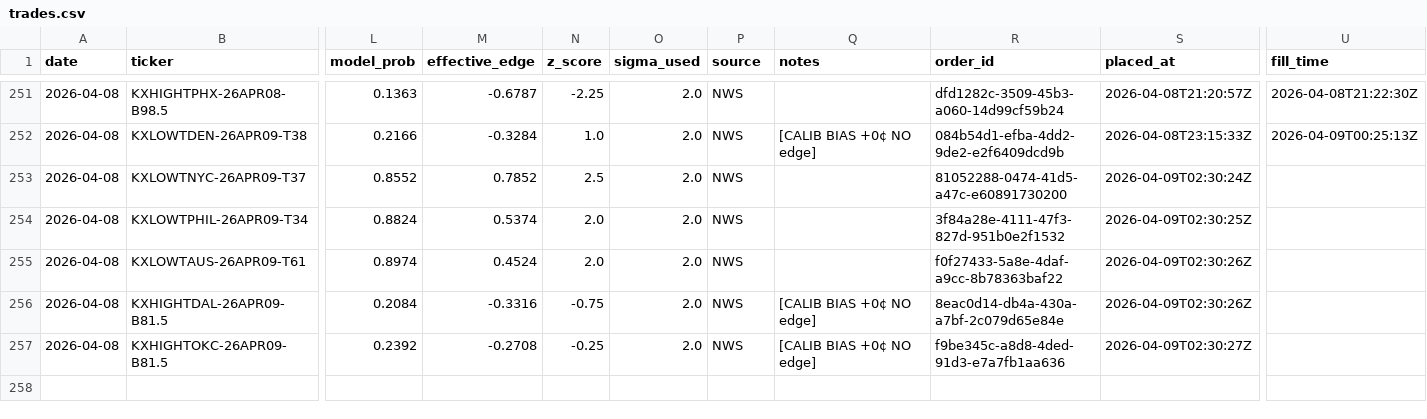
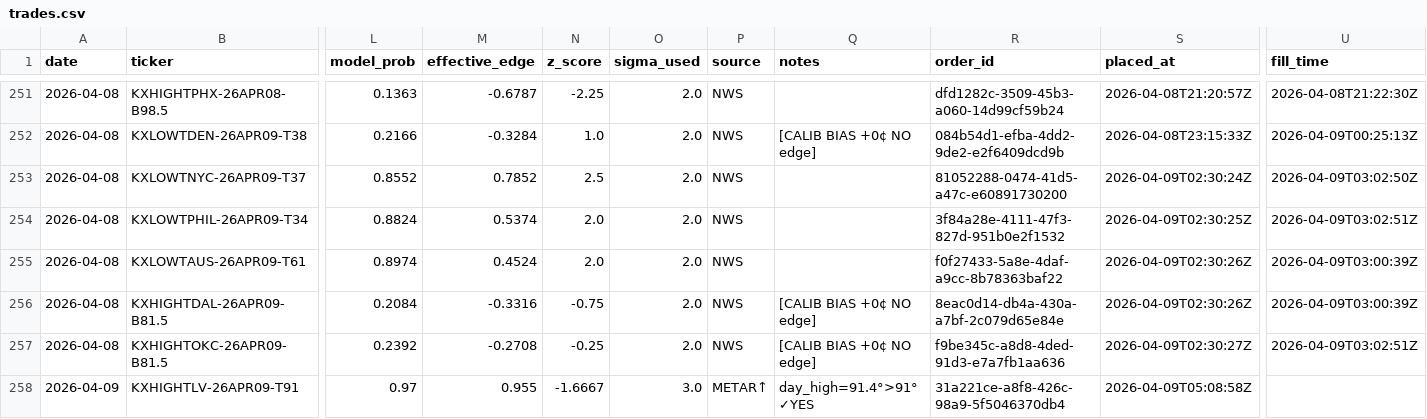
Before and after one commit to alexgarrison2/KalshiBotClaude, a CSV file: data/trades.csv, drawn as a sheet; only a part is shown, gaps mark what is left out; rows hold the shown columns only; the diff names each change by its address in the sheet, - before the commit and + after, or states it on an @@ line.

Commit message:
auto: trade log update

```diff
--- a/data/trades.csv
+++ b/data/trades.csv
-U253 (fill_time): (empty)
+U253 (fill_time): 2026-04-09T03:02:50Z
-U254 (fill_time): (empty)
+U254 (fill_time): 2026-04-09T03:02:51Z
-U255:U256 (fill_time): (empty)
+U255:U256 (fill_time): 2026-04-09T03:00:39Z
-U257 (fill_time): (empty)
+U257 (fill_time): 2026-04-09T03:02:51Z
+row 258: 2026-04-09 | KXHIGHTLV-26APR09-T91 | 0.97 | 0.955 | -1.6667 | 3.0 | METAR↑ | day_high=91.4°>91° ✓YES | 31a221ce-a8f8-426c-98a9-5f5046370db4 | 2026-04-09T05:08:58Z
```
